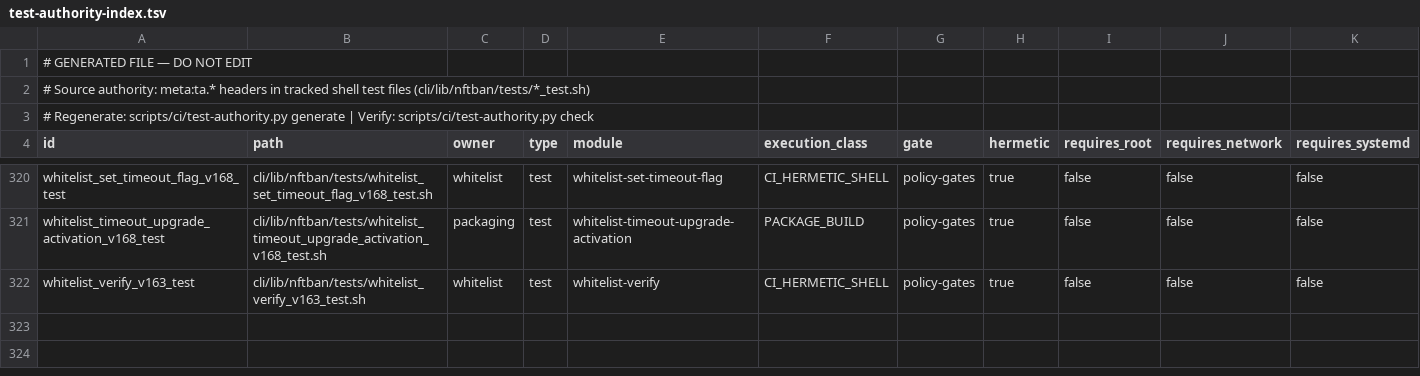
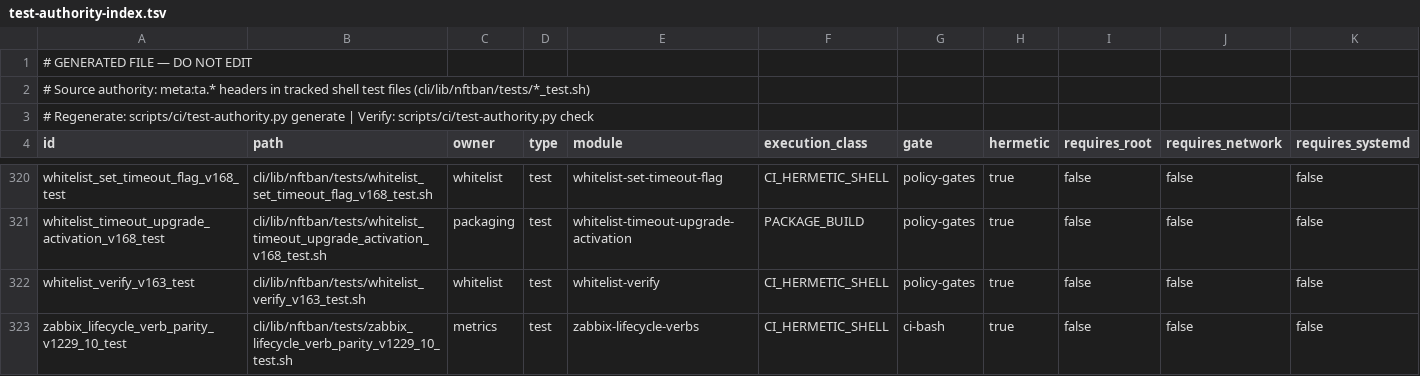
Before and after one commit to itcmsgr/nftban, a TSV file: scripts/ci/test-authority-index.tsv, drawn as a sheet; only a part is shown, gaps mark what is left out; rows hold the shown columns only; the diff names each change by its address in the sheet, - before the commit and + after, or states it on an @@ line.

Commit message:
fix(zabbix): enable/disable at the top level, like every other module (#1305)
* fix(zabbix): enable/disable at the top level, like every other module

`nftban zabbix` had no top-level enable/disable. Every sibling module has both:

  portscan  ddos  geoban  botguard  rbl  metrics   ->  enable · disable   6/6
  zabbix                                           ->  neither

The equivalents did exist — as `nftban zabbix config enable|disable`, one level
down, under a verb that reads as "show/set settings" rather than "control the
integration". The Commands block printed by `nftban zabbix status` listed test,
push, reload, template, targets and help, and never mentioned either of them. An
operator looking at the top-level verbs or at the status page could not find how
to stop metric push.

  A LIFECYCLE VERB THAT EXISTS BUT CANNOT BE FOUND IS NOT AN AVAILABLE CONTROL.

The new verbs DELEGATE to the existing implementation. No behaviour changed and
no second enable/disable authority was created: `zabbix config enable|disable`
remains valid and does exactly the same thing. Help and the status Commands
block now both name the stop path.

NOT a fail-open fix, and the difference was established before scoping rather
than assumed:

  - the unified exporter GATES the zabbix push on NFTBAN_ZABBIX_ENABLED
    (nftban_unified_exporter.sh:245), so disabling genuinely stops the push;
  - disable deliberately does NOT stop nftban-unified-exporter.timer, which is
    SHARED with metrics, status, health, timers and system. Stopping a shared
    unit on behalf of one consumer would be the wrong authority.

Both facts are pinned by the test so a later change cannot quietly turn this
into a fail-open.

No `stop`/`start` verb was invented — the product vocabulary is enable/disable.

Test 12/12. INVERSION PROVEN: against the pre-fix tree the guard fails 4/12 on
exactly the missing dispatch and delegation, and passes clean once restored, so
the guard's subject is the motivating defect. shellcheck clean; INDEX_FRESH=YES.

* fix(test): meta:ta.owner must use the approved vocabulary

Shell-test authority validation rejected owner 'zabbix': it is not in the
approved set. Zabbix is an export TARGET of the unified metrics exporter, so
'metrics' is the accurate owner, not a convenience choice.

  THE METADATA VOCABULARY IS AN AUTHORITY, NOT A FREE-TEXT FIELD.

Index regenerated; INDEX_FRESH=YES; test still 12/12.

```diff
--- a/scripts/ci/test-authority-index.tsv
+++ b/scripts/ci/test-authority-index.tsv
+row 323: zabbix_lifecycle_verb_parity_v1229_10_test | cli/lib/nftban/tests/zabbix_lifecycle_verb_parity_v1229_10_test.sh | metrics | test | zabbix-lifecycle-verbs | CI_HERMETIC_SHELL | ci-bash | true | false | false | false
```
Also changed, not shown: 2 other files.
